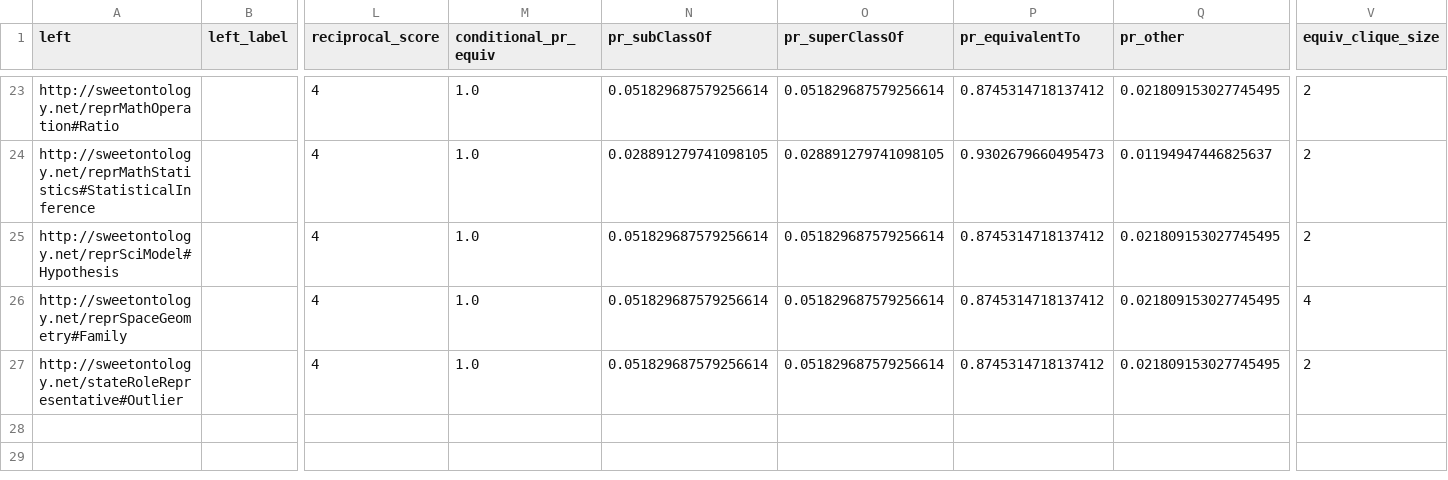
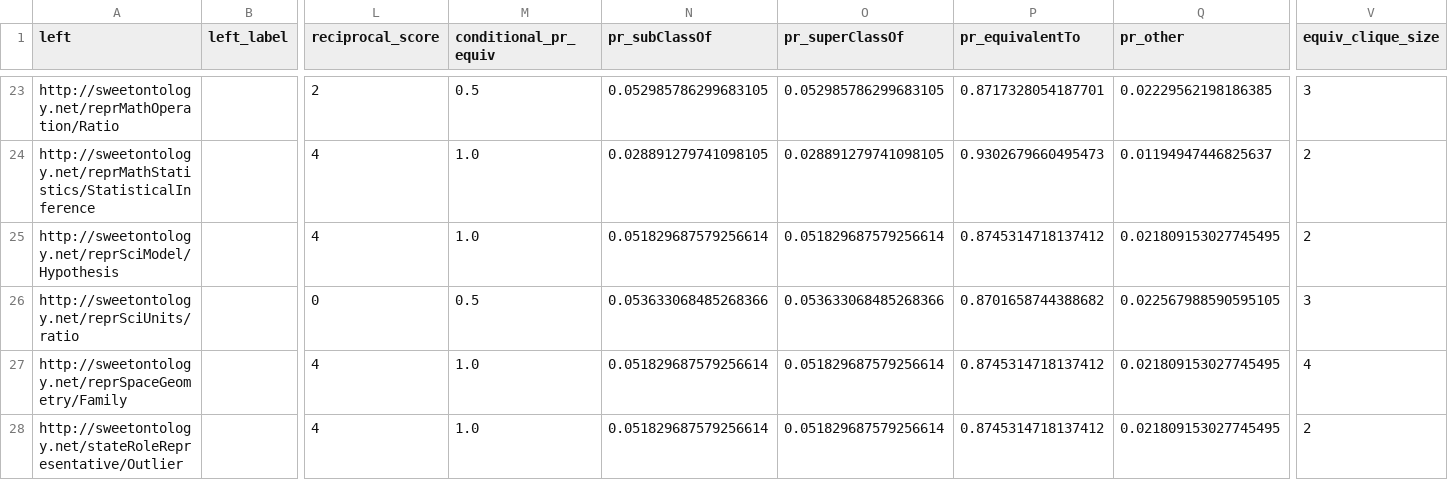
Before and after one commit to cmungall/sweet-obo-alignment, a TSV file: align-sweet-obo-stato.tsv, drawn as a sheet; only a part is shown, gaps mark what is left out; addresses are those after the commit; rows hold the shown columns only; the diff covers the shown part only; the diff names each change by its address in the sheet, - before the commit and + after, or states it on an @@ line.

```diff
--- a/align-sweet-obo-stato.tsv
+++ b/align-sweet-obo-stato.tsv
-A23 (left): http://sweetontology.net/reprMathOperation#Ratio
+A23 (left): http://sweetontology.net/reprMathOperation/Ratio
-L23 (reciprocal_score): 4
+L23 (reciprocal_score): 2
-M23 (conditional_pr_equiv): 1.0
+M23 (conditional_pr_equiv): 0.5
-N23 (pr_subClassOf): 0.051829687579256614
+N23 (pr_subClassOf): 0.052985786299683105
-O23 (pr_superClassOf): 0.051829687579256614
+O23 (pr_superClassOf): 0.052985786299683105
-P23 (pr_equivalentTo): 0.8745314718137412
+P23 (pr_equivalentTo): 0.8717328054187701
-Q23 (pr_other): 0.021809153027745495
+Q23 (pr_other): 0.02229562198186385
-V23 (equiv_clique_size): 2
+V23 (equiv_clique_size): 3
-A24 (left): http://sweetontology.net/reprMathStatistics#StatisticalInference
+A24 (left): http://sweetontology.net/reprMathStatistics/StatisticalInference
-A25 (left): http://sweetontology.net/reprSciModel#Hypothesis
+A25 (left): http://sweetontology.net/reprSciModel/Hypothesis
+row 26: http://sweetontology.net/reprSciUnits/ratio |  | 0 | 0.5 | 0.053633068485268366 | 0.053633068485268366 | 0.8701658744388682 | 0.022567988590595105 | 3
-A27 (left): http://sweetontology.net/reprSpaceGeometry#Family
+A27 (left): http://sweetontology.net/reprSpaceGeometry/Family
-A28 (left): http://sweetontology.net/stateRoleRepresentative#Outlier
+A28 (left): http://sweetontology.net/stateRoleRepresentative/Outlier
```
Also changed, not shown: 27 edited cells elsewhere in this file, align-sweet-obo-envo.tsv, align-sweet-obo-go.tsv, 13 other files.
